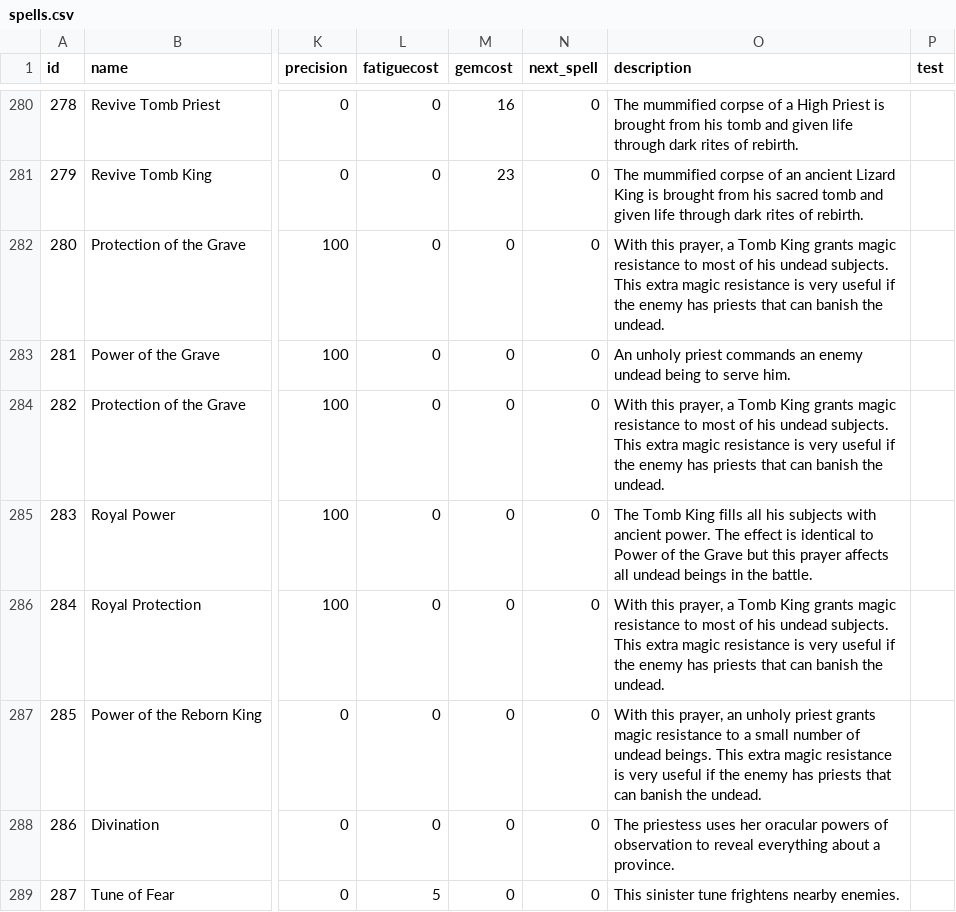
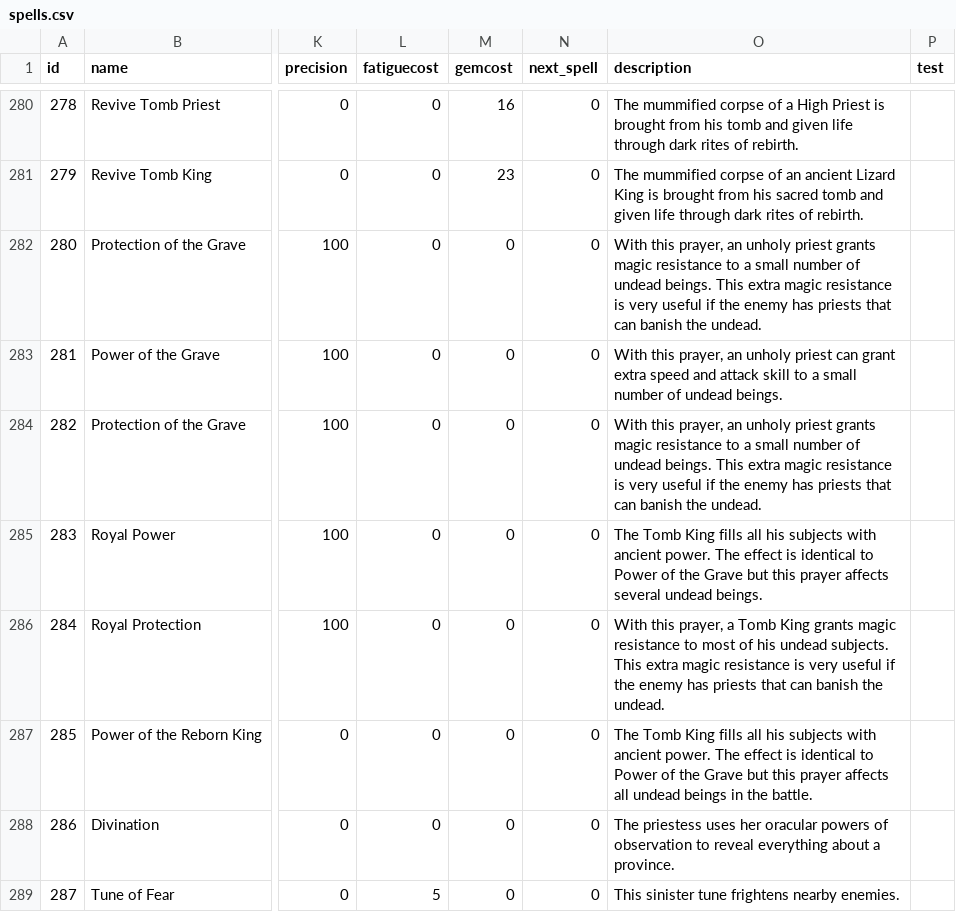
Before and after one commit to larzm42/dom4editor, a CSV file: inspector/gamedata/spells.csv, drawn as a sheet; only a part is shown, gaps mark what is left out; the diff covers the shown part only; the diff names each change by its address in the sheet, - before the commit and + after, or states it on an @@ line.

Commit message:
Fix some descriptions.

```diff
--- a/inspector/gamedata/spells.csv
+++ b/inspector/gamedata/spells.csv
-O282 (description): …this prayer, a Tomb King grants magic resistance to most of his undead subjects. This extra…
+O282 (description): …this prayer, an unholy priest grants magic resistance to a small number of undead beings. This extra…
-O283 (description): An unholy priest commands an enemy undead being to serve him.
+O283 (description): With this prayer, an unholy priest can grant extra speed and attack skill to a small number of undead beings.
-O284 (description): …this prayer, a Tomb King grants magic resistance to most of his undead subjects. This extra…
+O284 (description): …this prayer, an unholy priest grants magic resistance to a small number of undead beings. This extra…
-O285 (description): …prayer affects all undead beings in the battle.
+O285 (description): …prayer affects several undead beings.
-O287 (description): With this prayer, an unholy priest grants magic resistance to a small number of undead beings. This extra magic resistance is very useful if the enemy has priests that can banish the undead.
+O287 (description): The Tomb King fills all his subjects with ancient power. The effect is identical to Power of the Grave but this prayer affects all undead beings in the battle.
```
Also changed, not shown: 12 edited cells elsewhere in this file.
